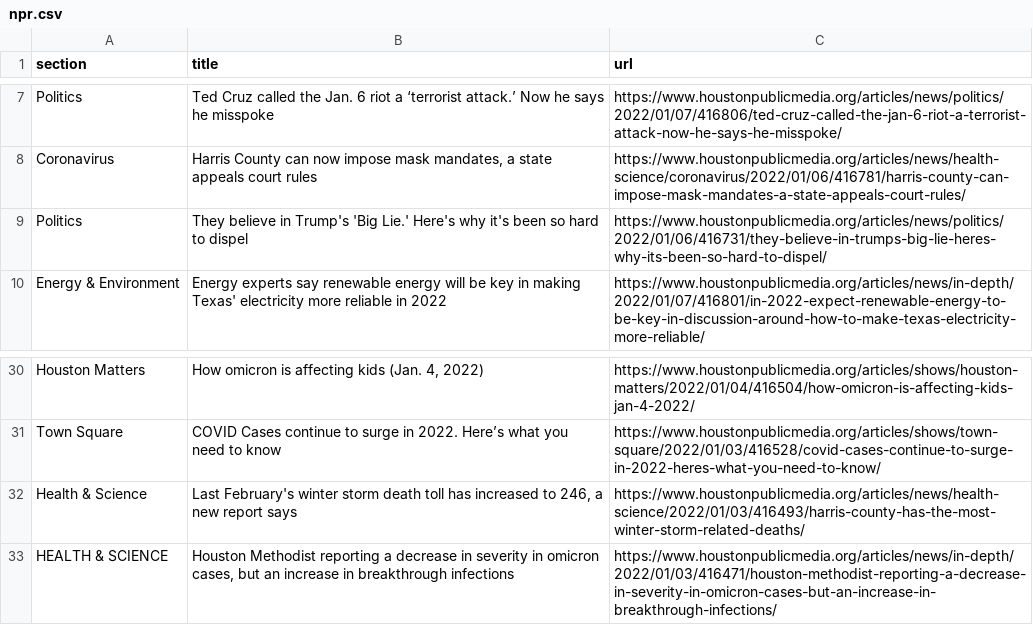
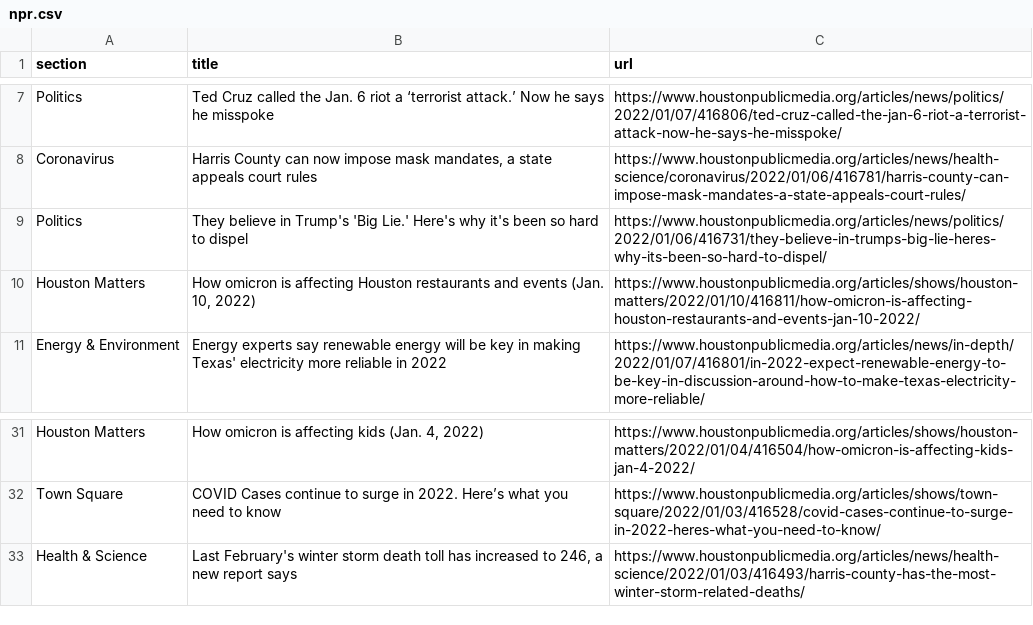
Before and after one commit to srjouppi/auto-scraper, a CSV file: npr.csv, drawn as a sheet; only a part is shown, gaps mark what is left out; removed rows and columns are numbered as before the commit, all else as after; the diff names each change by its address in the sheet, - before the commit and + after, or states it on an @@ line.

```diff
--- a/npr.csv
+++ b/npr.csv
+row 10: Houston Matters | How omicron is affecting Houston restaurants and events (Jan. 10, 2022) | https://www.houstonpublicmedia.org/articles/shows/houston-matters/2022/01/10/416811/how-omicron-is-affecting-houston-restaurants-and-events-jan-10-2022/
-row 33: HEALTH & SCIENCE | Houston Methodist reporting a decrease in severity in omicron cases, but an increase in breakthrough infections | https://www.houstonpublicmedia.org/articles/news/in-depth/2022/01/03/416471/houston-methodist-reporting-a-decrease-in-severity-in-omicron-cases-but-an-increase-in-breakthrough-infections/
```
